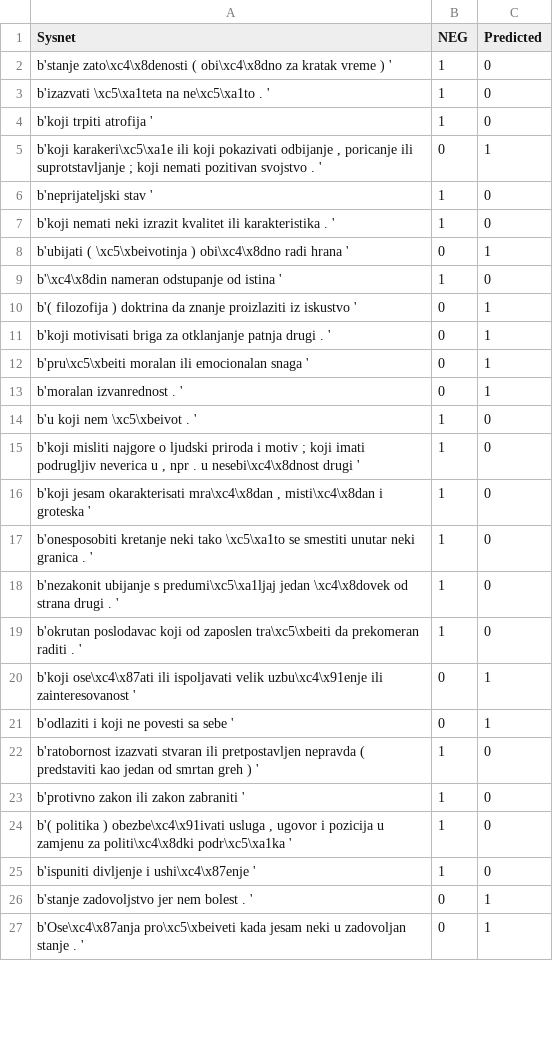
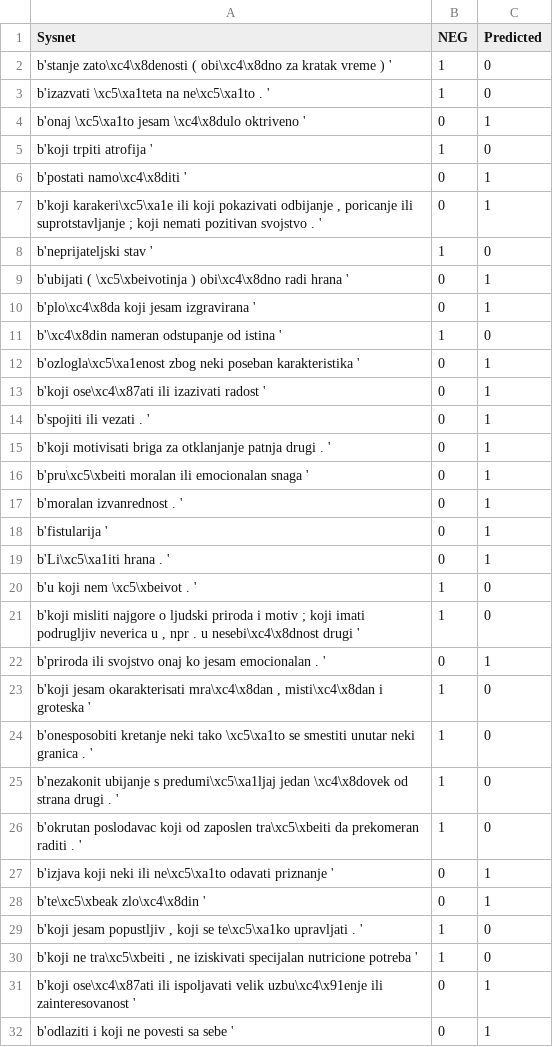
Before and after one commit to Petlinkar/SerbianSentiWordNET, a CSV file: reports/Transformer/misclassified_LMNEG2.csv, drawn as a sheet; only a part is shown; the shorter side is filled out with more unchanged rows; the diff covers the shown part only.

```diff
--- a/reports/Transformer/misclassified_LMNEG2.csv
+++ b/reports/Transformer/misclassified_LMNEG2.csv
@@ -3,9 +3,13 @@ b'stanje zato\xc4\x8denosti ( obi\xc4\x8dno za kratak vreme ) ',1,0
 b'izazvati \xc5\xa1teta na ne\xc5\xa1to . ',1,0
+b'onaj \xc5\xa1to jesam \xc4\x8dulo oktriveno ',0,1
 b'koji trpiti atrofija ',1,0
+b'postati namo\xc4\x8diti ',0,1
 "b'koji karakeri\xc5\xa1e ili koji pokazivati odbijanje , poricanje ili suprotstavljanje ; koji nemati pozitivan svojstvo . '",0,1
 b'neprijateljski stav ',1,0
-b'koji nemati neki izrazit kvalitet ili karakteristika . ',1,0
 b'ubijati ( \xc5\xbeivotinja ) obi\xc4\x8dno radi hrana ',0,1
+b'plo\xc4\x8da koji jesam izgravirana ',0,1
 b'\xc4\x8din nameran odstupanje od istina ',1,0
-b'( filozofija ) doktrina da znanje proizlaziti iz iskustvo ',0,1
+b'ozlogla\xc5\xa1enost zbog neki poseban karakteristika ',0,1
+b'koji ose\xc4\x87ati ili izazivati radost ',0,1
+b'spojiti ili vezati . ',0,1
 b'koji motivisati briga za otklanjanje patnja drugi . ',0,1
@@ -13,4 +17,7 @@ b'pru\xc5\xbeiti moralan ili emocionalan snaga ',0,1
 b'moralan izvanrednost . ',0,1
+b'fistularija ',0,1
+b'Li\xc5\xa1iti hrana . ',0,1
 b'u koji nem \xc5\xbeivot . ',1,0
 "b'koji misliti najgore o ljudski priroda i motiv ; koji imati podrugljiv neverica u , npr . u nesebi\xc4\x8dnost drugi '",1,0
+b'priroda ili svojstvo onaj ko jesam emocionalan . ',0,1
 "b'koji jesam okarakterisati mra\xc4\x8dan , misti\xc4\x8dan i groteska '",1,0
@@ -19,2 +26,6 @@ b'nezakonit ubijanje s predumi\xc5\xa1ljaj jedan \xc4\x8dovek od strana drugi .
 b'okrutan poslodavac koji od zaposlen tra\xc5\xbeiti da prekomeran raditi . ',1,0
+b'izjava koji neki ili ne\xc5\xa1to odavati priznanje ',0,1
+b'te\xc5\xbeak zlo\xc4\x8din ',0,1
+"b'koji jesam popustljiv , koji se te\xc5\xa1ko upravljati . '",1,0
+"b'koji ne tra\xc5\xbeiti , ne iziskivati specijalan nutricione potreba '",1,0
 b'koji ose\xc4\x87ati ili ispoljavati velik uzbu\xc4\x91enje ili zainteresovanost ',0,1
```
Also changed, not shown: 5 added rows and 7 removed rows elsewhere in this file, reports/Transformer/misclassified_LMNEG0.csv, reports/Transformer/misclassified_LMNEG6.csv, 54 other files.
